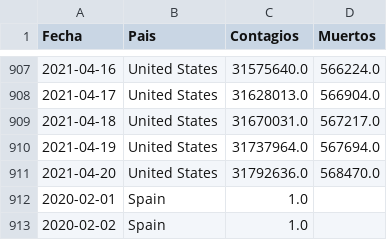
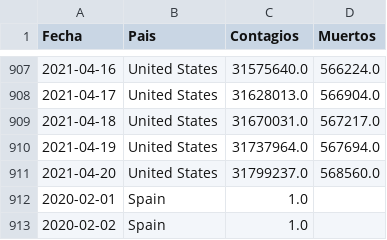
Before and after one commit to LoretoSanchez/Covid19, a CSV file: paises2.csv, drawn as a sheet; only a part is shown, gaps mark what is left out.

```diff
--- a/paises2.csv
+++ b/paises2.csv
@@ -910,3 +910,3 @@ Fecha,Pais,Contagios,Muertos
 2021-04-19,United States,31737964.0,567694.0
-2021-04-20,United States,31792636.0,568470.0
+2021-04-20,United States,31799237.0,568560.0
 2020-02-01,Spain,1.0,
```
Also changed, not shown: paises.csv, 1 other file.
